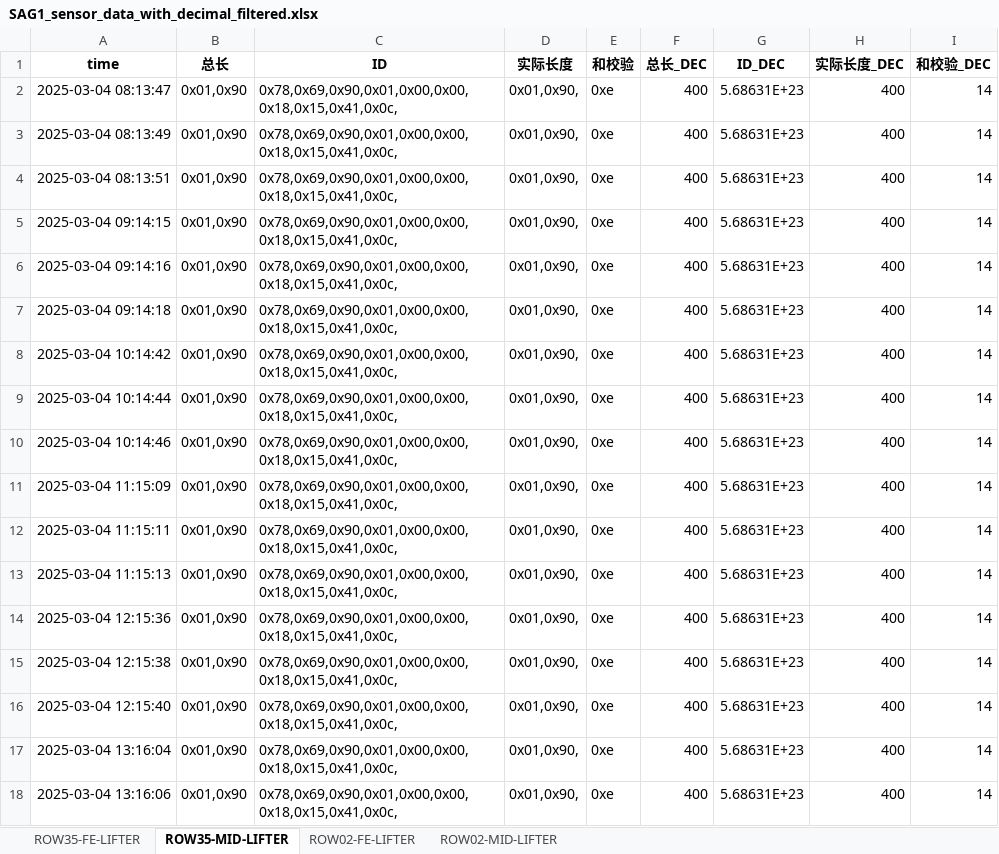
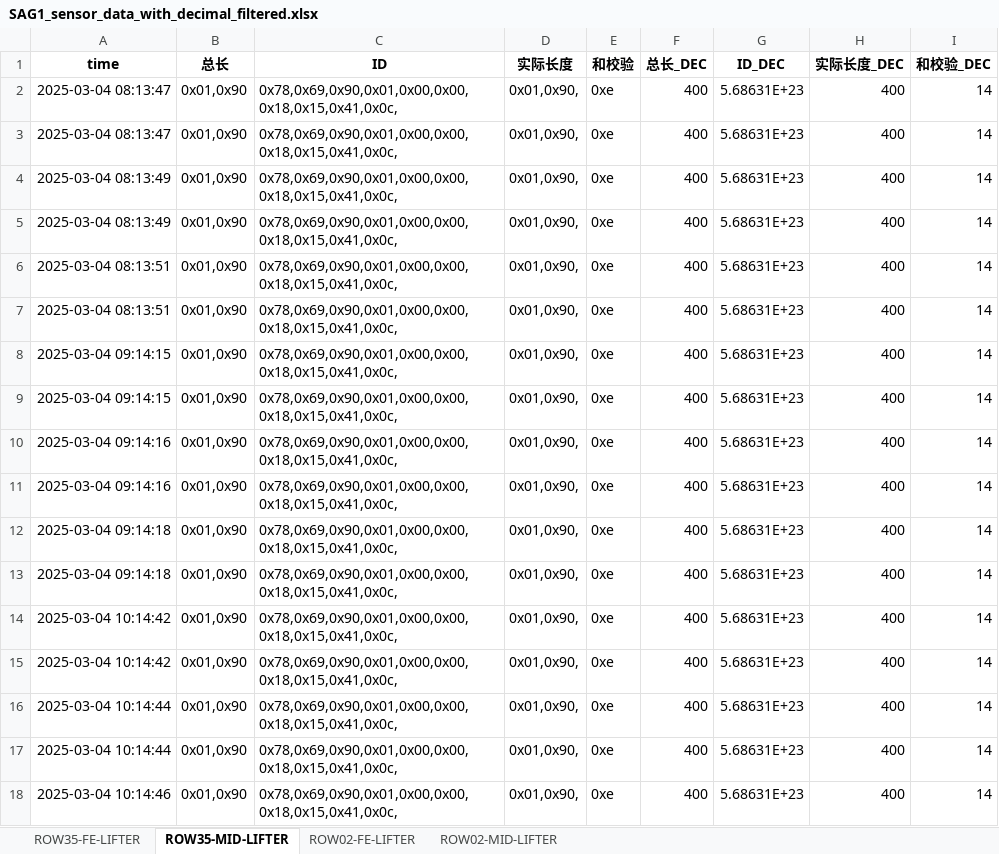
Before and after one commit to weichencsu/ammanexperiment, an Excel workbook: sensorCSV/SAG1_sensor_data_with_decimal_filtered.xlsx, sheet ROW35-MID-LIFTER, drawn as a sheet; only a part is shown; the shorter side is filled out with more unchanged rows; values as stored, in another font and other column widths than the file's, no borders; the diff covers the shown part only; the diff names each change by its address in the sheet, - before the commit and + after, or states it on an @@ line.

```diff
--- a/sensorCSV/SAG1_sensor_data_with_decimal_filtered.xlsx (sheet ROW35-MID-LIFTER)
+++ b/sensorCSV/SAG1_sensor_data_with_decimal_filtered.xlsx (sheet ROW35-MID-LIFTER)
+row 3: 2025-03-04 08:13:47 | 0x01,0x90 | 0x78,0x69,0x90,0x01,0x00,0x00,0x18,0x15,0x41,0x0c, | 0x01,0x90, | 0xe | 400 | 5.68631E+23 | 400 | 14
+row 4: 2025-03-04 08:13:49 | 0x01,0x90 | 0x78,0x69,0x90,0x01,0x00,0x00,0x18,0x15,0x41,0x0c, | 0x01,0x90, | 0xe | 400 | 5.68631E+23 | 400 | 14
+row 7: 2025-03-04 08:13:51 | 0x01,0x90 | 0x78,0x69,0x90,0x01,0x00,0x00,0x18,0x15,0x41,0x0c, | 0x01,0x90, | 0xe | 400 | 5.68631E+23 | 400 | 14
+row 8: 2025-03-04 09:14:15 | 0x01,0x90 | 0x78,0x69,0x90,0x01,0x00,0x00,0x18,0x15,0x41,0x0c, | 0x01,0x90, | 0xe | 400 | 5.68631E+23 | 400 | 14
+row 11: 2025-03-04 09:14:16 | 0x01,0x90 | 0x78,0x69,0x90,0x01,0x00,0x00,0x18,0x15,0x41,0x0c, | 0x01,0x90, | 0xe | 400 | 5.68631E+23 | 400 | 14
+row 12: 2025-03-04 09:14:18 | 0x01,0x90 | 0x78,0x69,0x90,0x01,0x00,0x00,0x18,0x15,0x41,0x0c, | 0x01,0x90, | 0xe | 400 | 5.68631E+23 | 400 | 14
+row 15: 2025-03-04 10:14:42 | 0x01,0x90 | 0x78,0x69,0x90,0x01,0x00,0x00,0x18,0x15,0x41,0x0c, | 0x01,0x90, | 0xe | 400 | 5.68631E+23 | 400 | 14
+row 16: 2025-03-04 10:14:44 | 0x01,0x90 | 0x78,0x69,0x90,0x01,0x00,0x00,0x18,0x15,0x41,0x0c, | 0x01,0x90, | 0xe | 400 | 5.68631E+23 | 400 | 14
```
Also changed, not shown: 61 added rows elsewhere in this sheet, sheet ROW02-MID-LIFTER, sheet ROW35-FE-LIFTER, sheet ROW02-FE-LIFTER.
